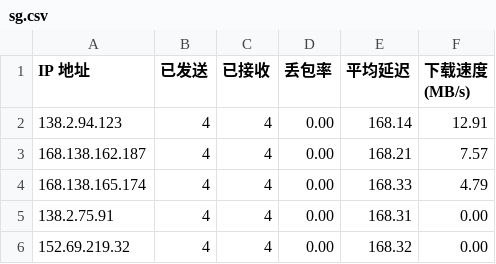
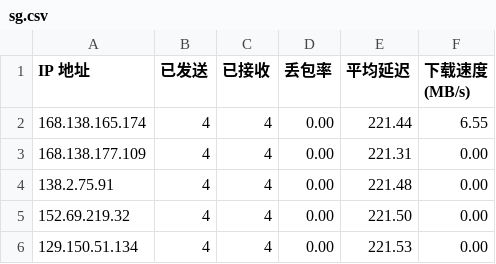
Before and after one commit to biozzl/CFCDN-Auto, a CSV file: CloudflareST/sg.csv, drawn as a sheet.

```diff
--- a/CloudflareST/sg.csv
+++ b/CloudflareST/sg.csv
@@ -1,6 +1,6 @@
 IP 地址,已发送,已接收,丢包率,平均延迟,下载速度 (MB/s)
-138.2.94.123,4,4,0.00,168.14,12.91
-168.138.162.187,4,4,0.00,168.21,7.57
-168.138.165.174,4,4,0.00,168.33,4.79
-138.2.75.91,4,4,0.00,168.31,0.00
-152.69.219.32,4,4,0.00,168.32,0.00
+168.138.165.174,4,4,0.00,221.44,6.55
+168.138.177.109,4,4,0.00,221.31,0.00
+138.2.75.91,4,4,0.00,221.48,0.00
+152.69.219.32,4,4,0.00,221.50,0.00
+129.150.51.134,4,4,0.00,221.53,0.00
```
Also changed, not shown: 2 other files.
